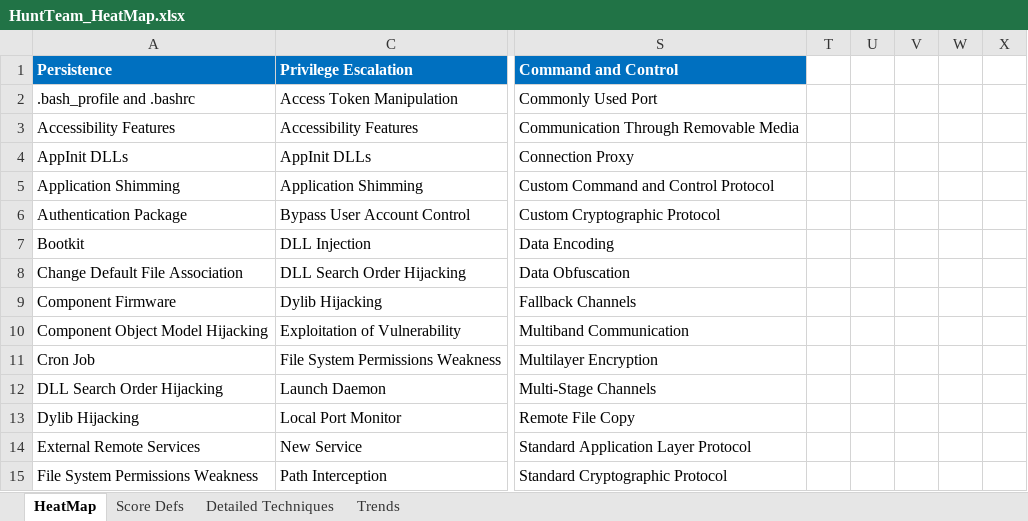
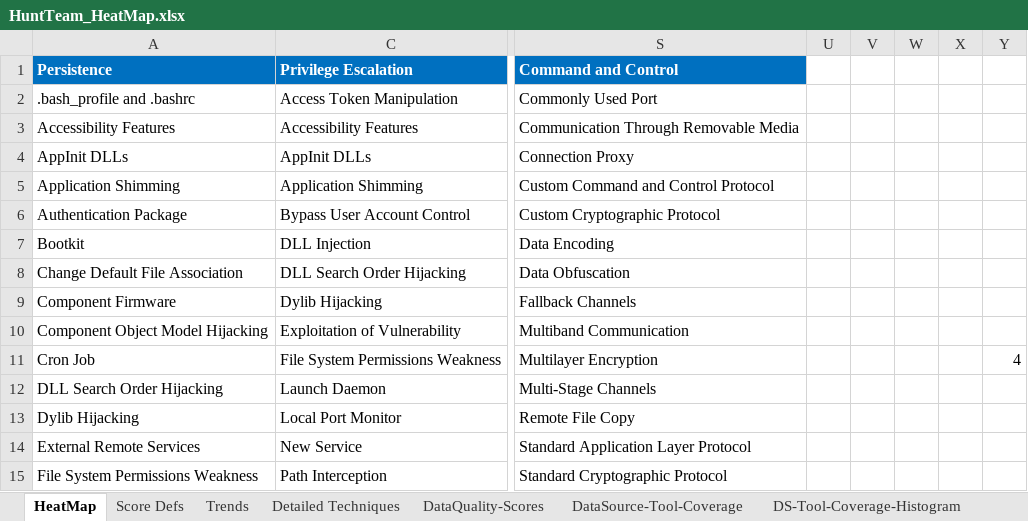
Before and after one commit to OTRF/ThreatHunter-Playbook, an Excel workbook: metrics/HuntTeam_HeatMap.xlsx, sheet HeatMap, drawn as a sheet; only a part is shown, gaps mark what is left out; values as stored, in another font and other column widths than the file's, no borders; conditional formats not drawn; addresses are those after the commit; the diff names each change by its address in the sheet, - before the commit and + after, or states it on an @@ line.

Commit message:
Added Data Quality Dimensions to Hunt Scoring
- Added data quality aspects to the scoring definitions in the HuntTeam_HeatMap
- Added data source availability per tool (Examples)

```diff
--- a/metrics/HuntTeam_HeatMap.xlsx (sheet HeatMap)
+++ b/metrics/HuntTeam_HeatMap.xlsx (sheet HeatMap)
+sheet tab: DataQuality-Scores
+sheet tab: DataSource-Tool-Coverage
+sheet tab: DS-Tool-Coverage-Histogram
@@ sheet tab order changed: HeatMap | Score Defs | Trends | Detailed Techniques | DataQuality-Scores | DataSource-Tool-Coverage | DS-Tool-Coverage-Histogram @@
-Y11: (empty)
+Y11: 4
```
Also changed, not shown: sheet Detailed Techniques, sheet Score Defs, sheet Trends, other sheet tabs, formulas that keep their value, hidden cells, charts or pictures, 1 other file.
